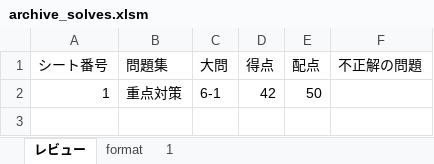
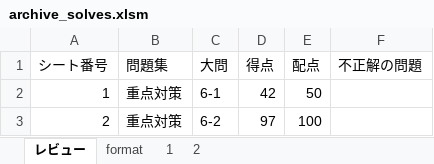
Before and after one commit to Shinichi0713/security_specialist, an Excel workbook: 2025/6-client-security/archive_solves.xlsm, sheet レビュー, drawn as a sheet; values as stored, in another font and other column widths than the file's, no borders; charts and pictures not drawn; the diff names each change by its address in the sheet, - before the commit and + after, or states it on an @@ line.

```diff
--- a/2025/6-client-security/archive_solves.xlsm (sheet レビュー)
+++ b/2025/6-client-security/archive_solves.xlsm (sheet レビュー)
+sheet tab: 2
+row 3: 2 | 重点対策 | 6-2 | 97 | 100
```
Also changed, not shown: charts or pictures, 2 other files.
